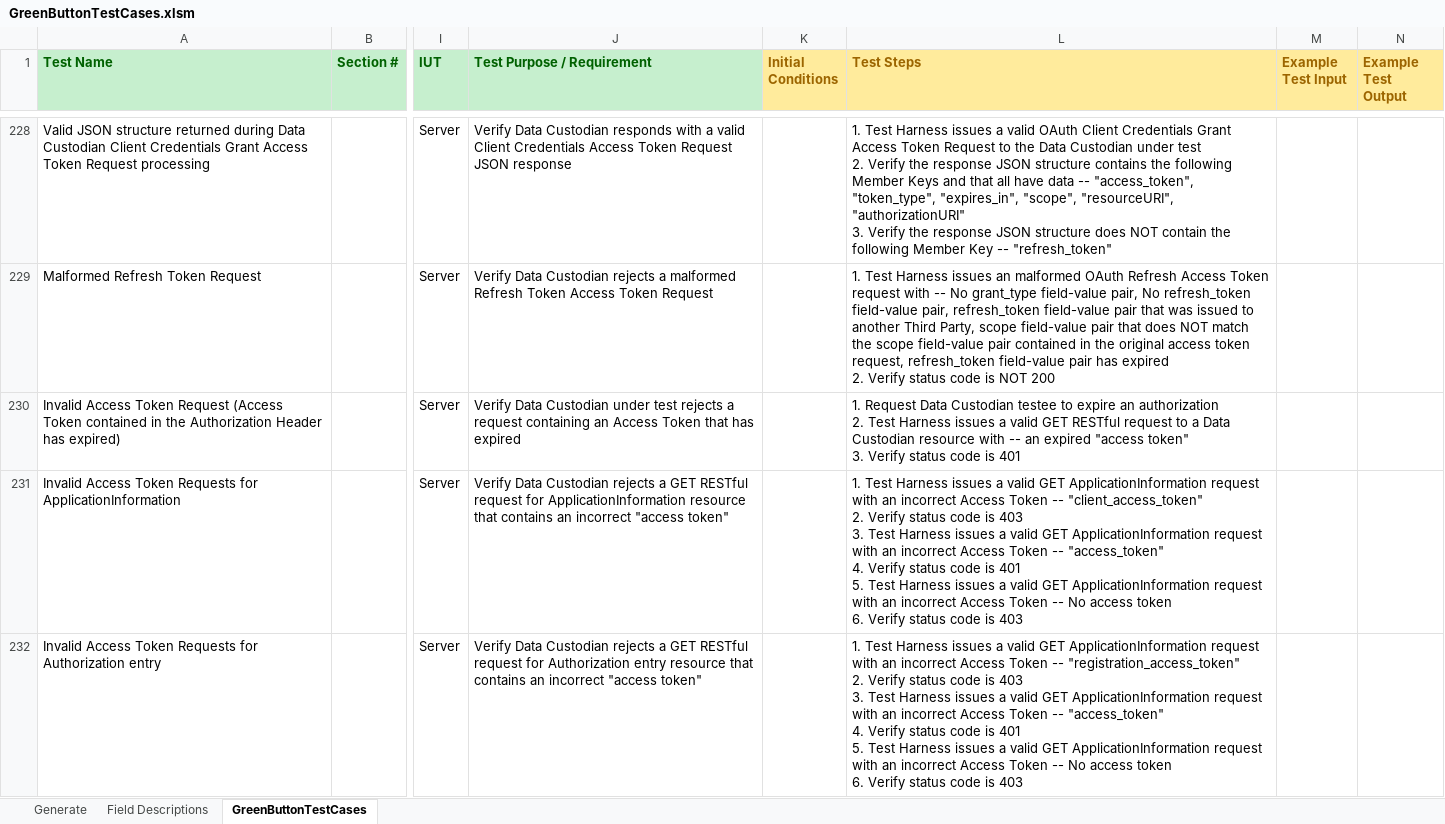
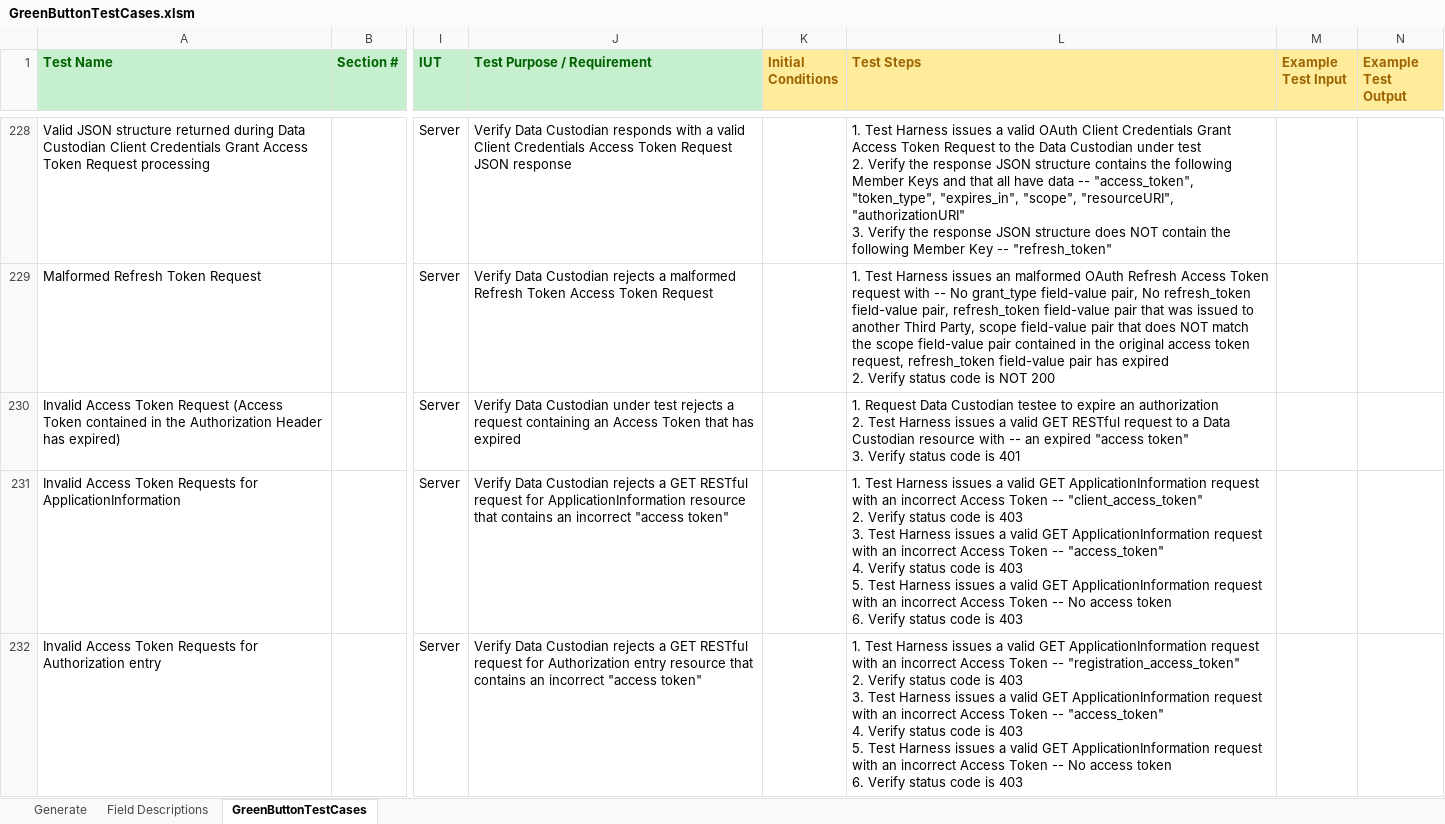
Before and after one commit to timtucker-dte/OpenESPI-GreenbuttonDataSDK, an Excel workbook: GreenButtonTestingRequirements/GreenButtonTestCases.xlsm, sheet GreenButtonTestCases, drawn as a sheet; only a part is shown, gaps mark what is left out; values as stored, in another font and other column widths than the file's, no borders; ↵ is a line break in a cell; the diff covers the shown part only; the diff names each change by its address in the sheet, - before the commit and + after, or states it on an @@ line.

Commit message:
Change test requirements to all return status code 403 for [FB_14] OAD010, OAD011 & OAD012 tests

```diff
--- a/GreenButtonTestingRequirements/GreenButtonTestCases.xlsm (sheet GreenButtonTestCases)
+++ b/GreenButtonTestingRequirements/GreenButtonTestCases.xlsm (sheet GreenButtonTestCases)
-L231 (Test Steps): …code is 401 ↵ 5. Test…
+L231 (Test Steps): …code is 403 ↵ 5. Test…
-L232 (Test Steps): …code is 401 ↵ 5. Test…
+L232 (Test Steps): …code is 403 ↵ 5. Test…
```
Also changed, not shown: 1 edited cell elsewhere in this sheet.
